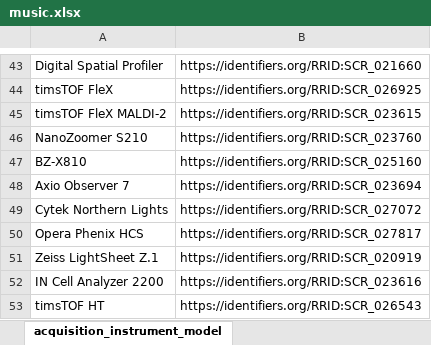
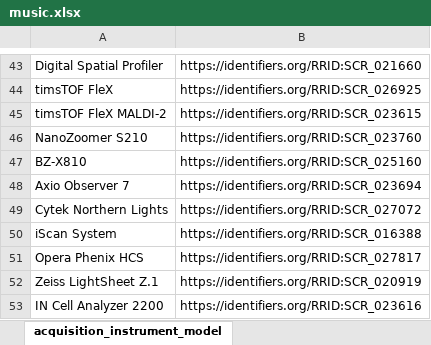
Before and after one commit to hubmapconsortium/dataset-metadata-spreadsheet, an Excel workbook: music/latest/music.xlsx, sheet acquisition_instrument_model, drawn as a sheet; only a part is shown, gaps mark what is left out; the shorter side is filled out with more unchanged rows; values as stored, in another font and other column widths than the file's, no borders; the diff names each change by its address in the sheet, - before the commit and + after, or states it on an @@ line.

```diff
--- a/music/latest/music.xlsx (sheet acquisition_instrument_model)
+++ b/music/latest/music.xlsx (sheet acquisition_instrument_model)
+row 50: iScan System | https://identifiers.org/RRID:SCR_016388
```
Also changed, not shown: sheet preparation_instrument_kit, sheet barcode_size, sheet barcode_offset, sheet sequencing_reagent_kit, sheet .metadata, atacseq/latest/atacseq.xlsx, atacseq/v3.0.0/atacseq-v3.0.0.xlsx, 21 other files.
